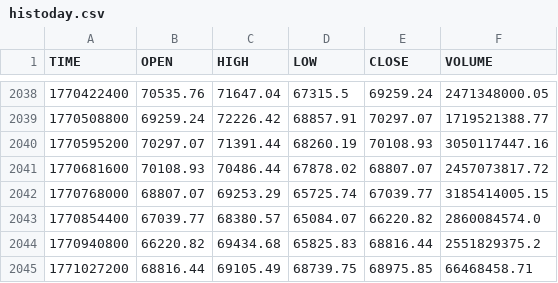
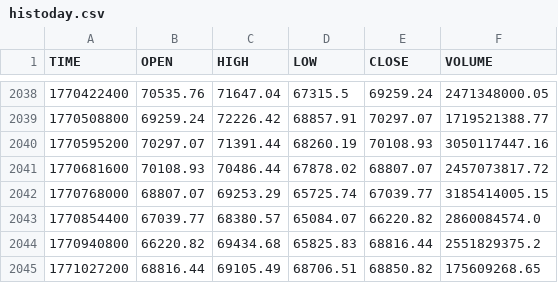
Before and after one commit to stpunos/bitcoin-datasets, a CSV file: data/coindesk/histoday.csv, drawn as a sheet; only a part is shown, gaps mark what is left out.

```diff
--- a/data/coindesk/histoday.csv
+++ b/data/coindesk/histoday.csv
@@ -2044,2 +2044,2 @@ TIME,OPEN,HIGH,LOW,CLOSE,VOLUME
 1770940800,66220.82,69434.68,65825.83,68816.44,2551829375.2
-1771027200,68816.44,69105.49,68739.75,68975.85,66468458.71
+1771027200,68816.44,69105.49,68706.51,68850.82,175609268.65
```
Also changed, not shown: data/coindesk/histohour.csv, data/coindesk/hourly_social_data.csv, 2 other files.
